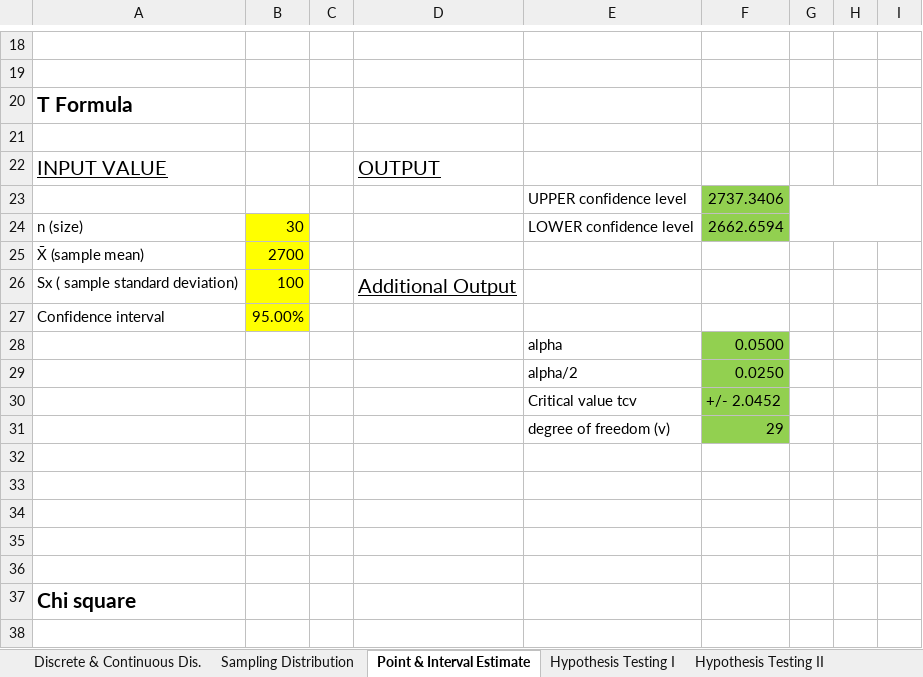
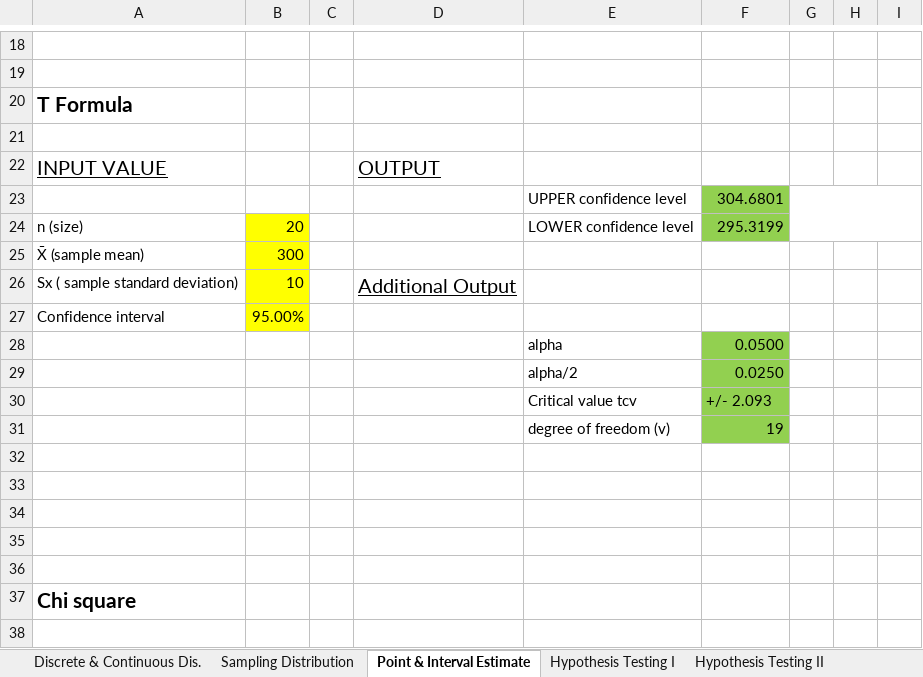
Before and after one commit to nicknggt/Business_Statistic_Excel_Stats_Tables, an Excel workbook: Distribution_stats_generator.xlsx, sheet Point & Interval Estimate, drawn as a sheet; only a part is shown, gaps mark what is left out; values as stored, in another font and other column widths than the file's, no borders; charts and pictures not drawn; 1 other sheet too large or unreadable and not compared; the diff names each change by its address in the sheet, - before the commit and + after, or states it on an @@ line.

```diff
--- a/Distribution_stats_generator.xlsx (sheet Point & Interval Estimate)
+++ b/Distribution_stats_generator.xlsx (sheet Point & Interval Estimate)
-F23: 2737.3406
+F23: 304.6801
-B24: 30
+B24: 20
-F24: 2662.6594
+F24: 295.3199
-B25: 2700
+B25: 300
-B26: 100
+B26: 10
-F30: +/- 2.0452
+F30: +/- 2.093
-F31: 29
+F31: 19
```
Also changed, not shown: sheet Sampling Distribution, 5 other files.
